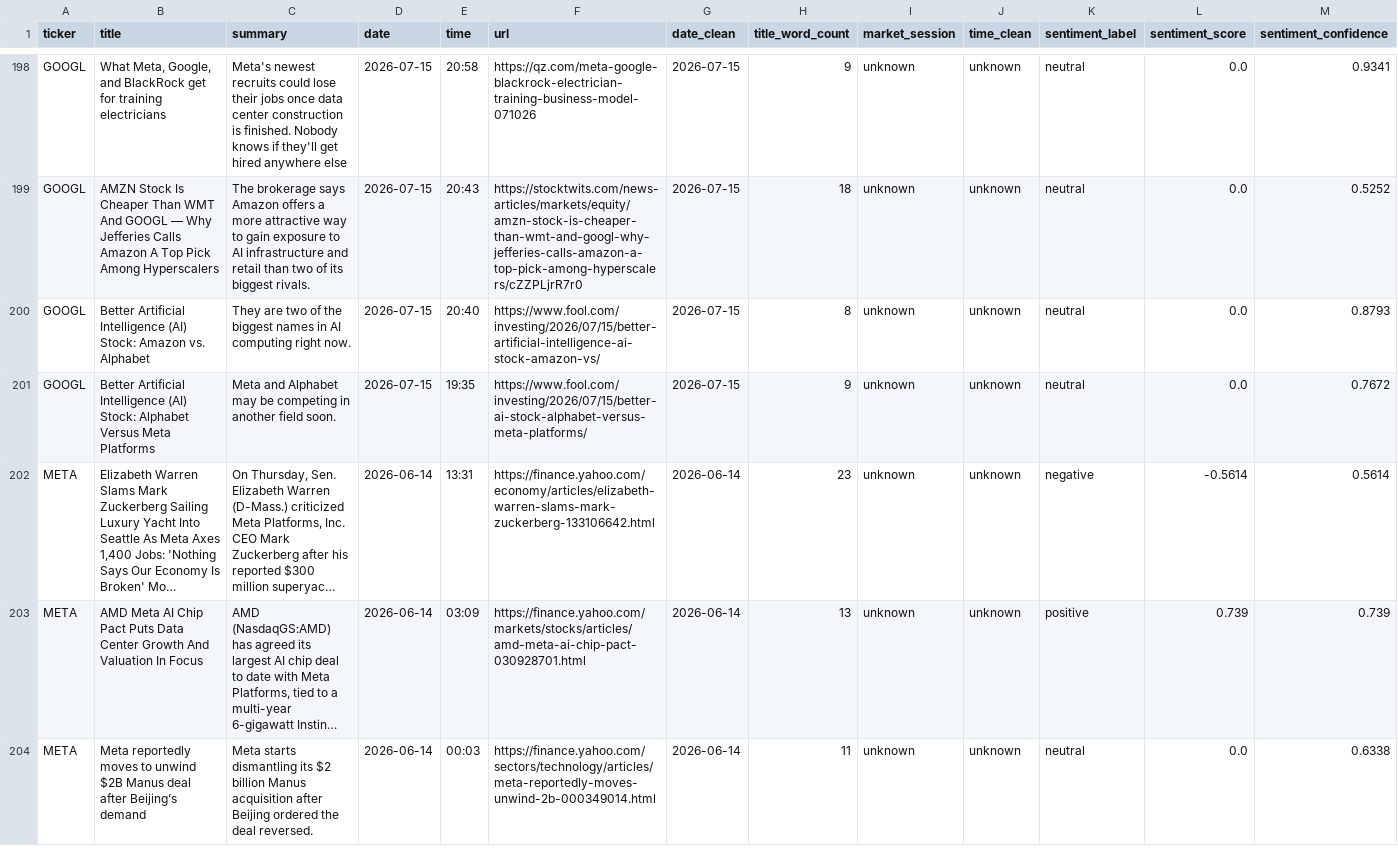
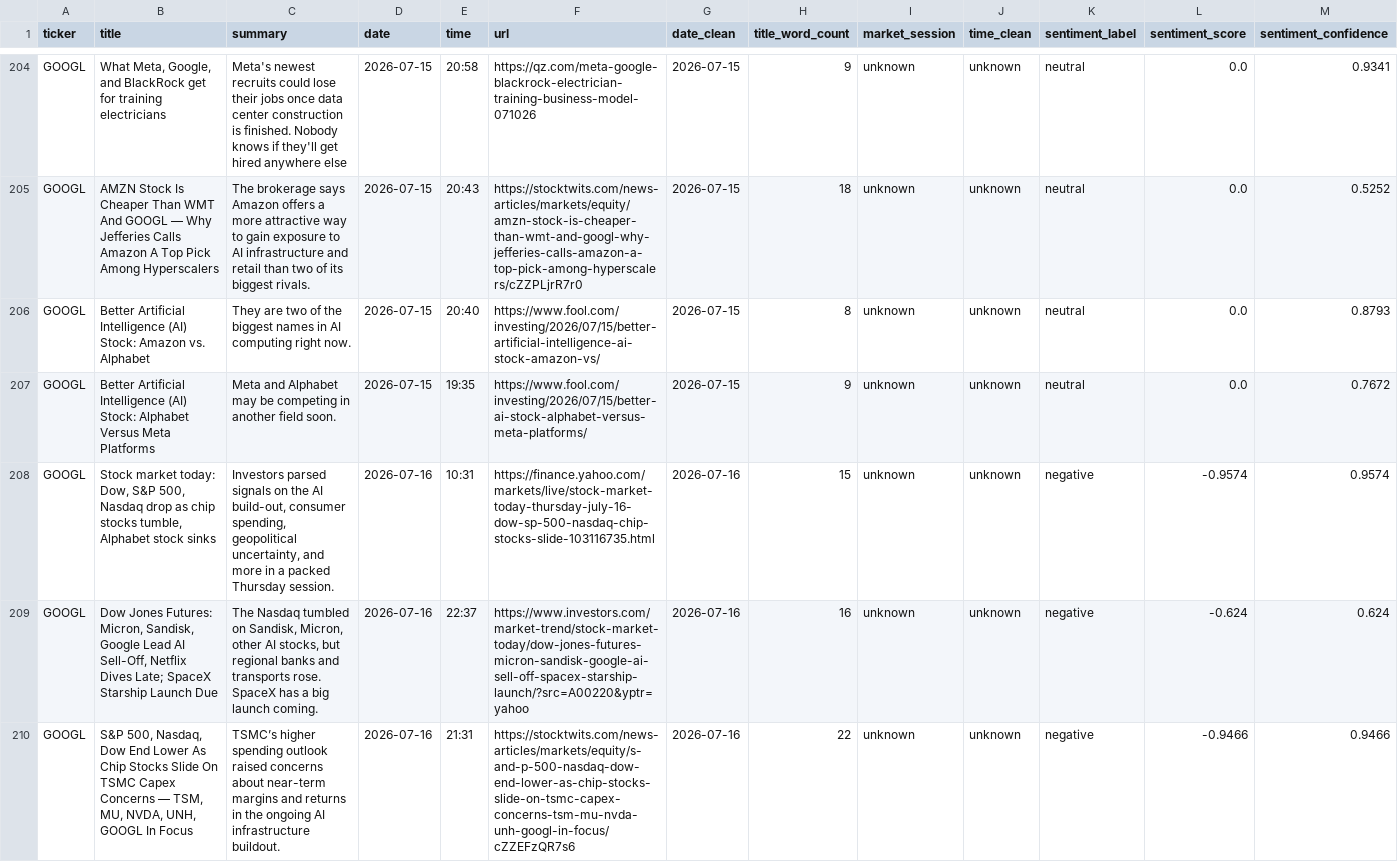
Before and after one commit to shailesh6498/Financial-News-Sentiment-Intelligence-System, a CSV file: data/processed/news_sentiment_filtered.csv, drawn as a sheet; only a part is shown, gaps mark what is left out; the shorter side is filled out with more unchanged rows; long unchanged cells end in …; the diff covers the shown part only; the diff names each change by its address in the sheet, - before the commit and + after, or states it on an @@ line.

```diff
--- a/data/processed/news_sentiment_filtered.csv
+++ b/data/processed/news_sentiment_filtered.csv
+row 208: GOOGL | Stock market today: Dow, S&P 500, Nasdaq drop as chip stocks tumble, Alphabet stock sinks | Investors parsed signals on the AI build-out, consumer spending, geopolitical uncertainty, and more in a packed Thursday session. | 2026-07-16 | 10:31 | https://finance.yahoo.com/markets/live/stock-market-today-thursday-july-16-dow-sp-500-nasdaq-chip-stocks-slide-103116735.html | 2026-07-16 | 15 | unknown | unknown | negative | -0.9574 | 0.9574
+row 209: GOOGL | Dow Jones Futures: Micron, Sandisk, Google Lead AI Sell-Off, Netflix Dives Late; SpaceX Starship Launch Due | The Nasdaq tumbled on Sandisk, Micron, other AI stocks, but regional banks and transports rose. SpaceX has a big launch coming. | 2026-07-16 | 22:37 | https://www.investors.com/market-trend/stock-market-today/dow-jones-futures-micron-sandisk-google-ai-sell-off-spacex-starship-launch/?src=A00220&yptr=yahoo | 2026-07-16 | 16 | unknown | unknown | negative | -0.624 | 0.624
+row 210: GOOGL | S&P 500, Nasdaq, Dow End Lower As Chip Stocks Slide On TSMC Capex Concerns — TSM, MU, NVDA, UNH, GOOGL In Focus | TSMC’s higher spending outlook raised concerns about near-term margins and returns in the ongoing AI infrastructure buildout. | 2026-07-16 | 21:31 | https://stocktwits.com/news-articles/markets/equity/s-and-p-500-nasdaq-dow-end-lower-as-chip-stocks-slide-on-tsmc-capex-concerns-tsm-mu-nvda-unh-googl-in-focus/cZZEFzQR7s6 | 2026-07-16 | 22 | unknown | unknown | negative | -0.9466 | 0.9466
```
Also changed, not shown: 11 added rows elsewhere in this file, data/features/model_input.csv, 4 other files.
